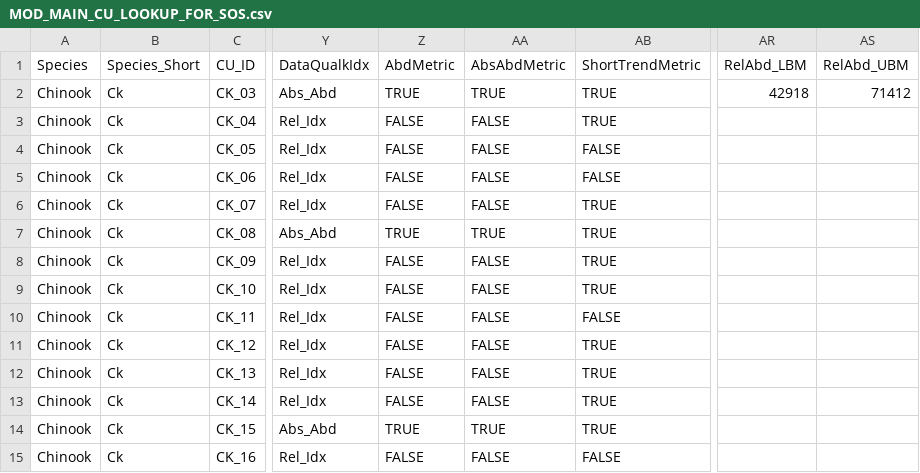
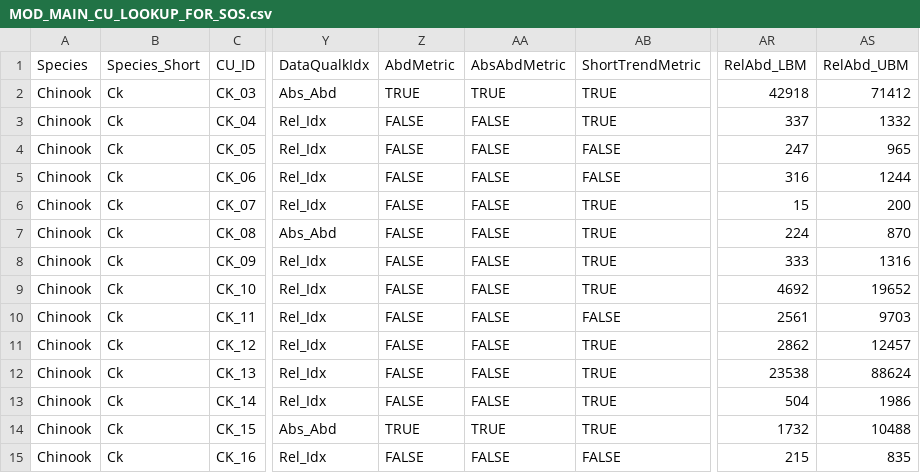
Before and after one commit to BronwynMacDonald/Scanner-Data-Processing, a CSV file: DATA_LOOKUP_FILES/MOD_MAIN_CU_LOOKUP_FOR_SOS.csv, drawn as a sheet; only a part is shown, gaps mark what is left out; the diff covers the shown part only; the diff names each change by its address in the sheet, - before the commit and + after, or states it on an @@ line.

Commit message:
CP revisions to CU lookup: metric usability, RelAbd BM

```diff
--- a/DATA_LOOKUP_FILES/MOD_MAIN_CU_LOOKUP_FOR_SOS.csv
+++ b/DATA_LOOKUP_FILES/MOD_MAIN_CU_LOOKUP_FOR_SOS.csv
-AR3 (RelAbd_LBM): (empty)
+AR3 (RelAbd_LBM): 337
-AS3 (RelAbd_UBM): (empty)
+AS3 (RelAbd_UBM): 1332
-AR4 (RelAbd_LBM): (empty)
+AR4 (RelAbd_LBM): 247
-AS4 (RelAbd_UBM): (empty)
+AS4 (RelAbd_UBM): 965
-AR5 (RelAbd_LBM): (empty)
+AR5 (RelAbd_LBM): 316
-AS5 (RelAbd_UBM): (empty)
+AS5 (RelAbd_UBM): 1244
-AR6 (RelAbd_LBM): (empty)
+AR6 (RelAbd_LBM): 15
-AS6 (RelAbd_UBM): (empty)
+AS6 (RelAbd_UBM): 200
-Z7 (AbdMetric): TRUE
+Z7 (AbdMetric): FALSE
-AA7 (AbsAbdMetric): TRUE
+AA7 (AbsAbdMetric): FALSE
-AR7 (RelAbd_LBM): (empty)
+AR7 (RelAbd_LBM): 224
-AS7 (RelAbd_UBM): (empty)
+AS7 (RelAbd_UBM): 870
-AR8 (RelAbd_LBM): (empty)
+AR8 (RelAbd_LBM): 333
-AS8 (RelAbd_UBM): (empty)
+AS8 (RelAbd_UBM): 1316
-AR9 (RelAbd_LBM): (empty)
+AR9 (RelAbd_LBM): 4692
-AS9 (RelAbd_UBM): (empty)
+AS9 (RelAbd_UBM): 19652
-AR10 (RelAbd_LBM): (empty)
+AR10 (RelAbd_LBM): 2561
-AS10 (RelAbd_UBM): (empty)
+AS10 (RelAbd_UBM): 9703
-AR11 (RelAbd_LBM): (empty)
+AR11 (RelAbd_LBM): 2862
-AS11 (RelAbd_UBM): (empty)
+AS11 (RelAbd_UBM): 12457
-AR12 (RelAbd_LBM): (empty)
+AR12 (RelAbd_LBM): 23538
-AS12 (RelAbd_UBM): (empty)
+AS12 (RelAbd_UBM): 88624
-AR13 (RelAbd_LBM): (empty)
+AR13 (RelAbd_LBM): 504
-AS13 (RelAbd_UBM): (empty)
+AS13 (RelAbd_UBM): 1986
-AR14 (RelAbd_LBM): (empty)
+AR14 (RelAbd_LBM): 1732
-AS14 (RelAbd_UBM): (empty)
+AS14 (RelAbd_UBM): 10488
-AR15 (RelAbd_LBM): (empty)
+AR15 (RelAbd_LBM): 215
-AS15 (RelAbd_UBM): (empty)
+AS15 (RelAbd_UBM): 835
```
Also changed, not shown: 9 edited cells elsewhere in this file, 3 other files.
